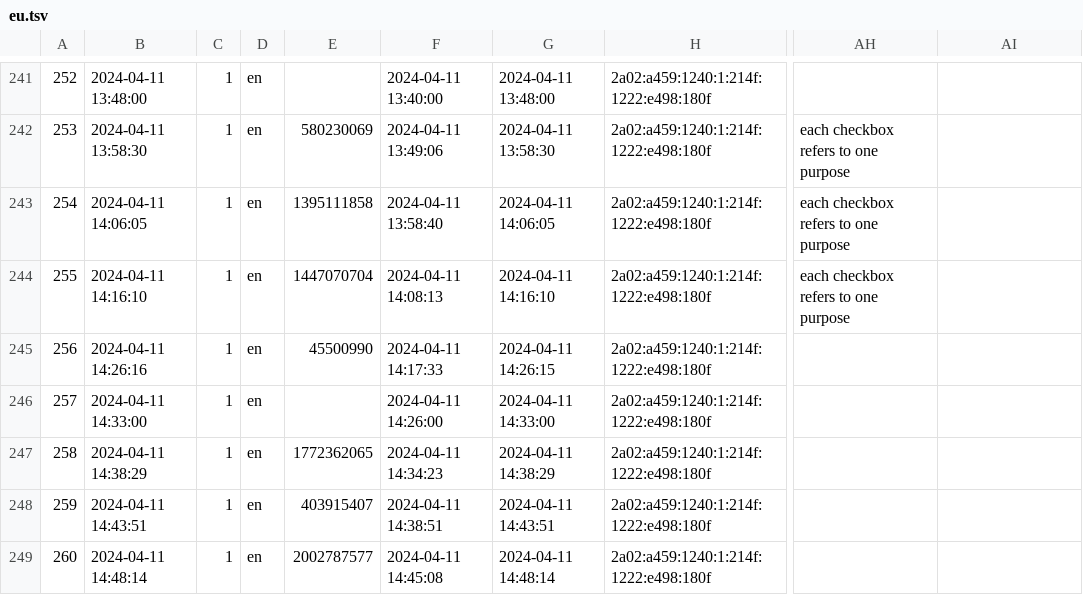
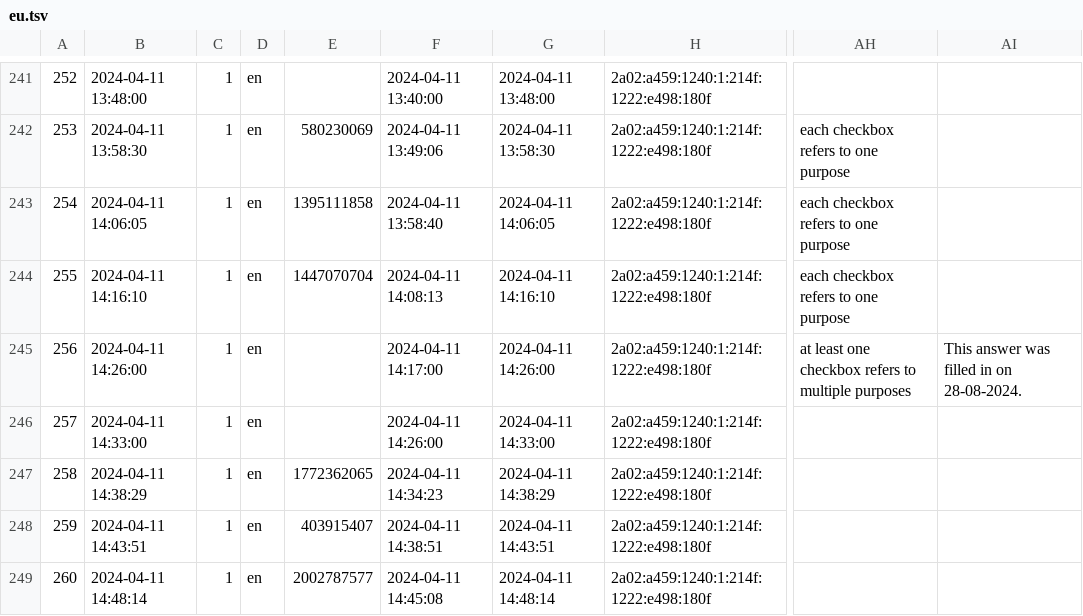
Before and after one commit to XSmeets/mep-data, a TSV file: survey/eu.tsv, drawn as a sheet; only a part is shown, gaps mark what is left out; the diff names each change by its address in the sheet, - before the commit and + after, or states it on an @@ line.

Commit message:
Fix missing data for lege5.ro in EU survey results

```diff
--- a/survey/eu.tsv
+++ b/survey/eu.tsv
-B245: 2024-04-11 14:26:16
+B245: 2024-04-11 14:26:00
-E245: 45500990
+E245: (empty)
-F245: 2024-04-11 14:17:33
+F245: 2024-04-11 14:17:00
-G245: 2024-04-11 14:26:15
+G245: 2024-04-11 14:26:00
-AH245: (empty)
+AH245: at least one checkbox refers to multiple purposes
-AI245: (empty)
+AI245: This answer was filled in on 28-08-2024.
```
Also changed, not shown: survey/eu-translated.tsv.
